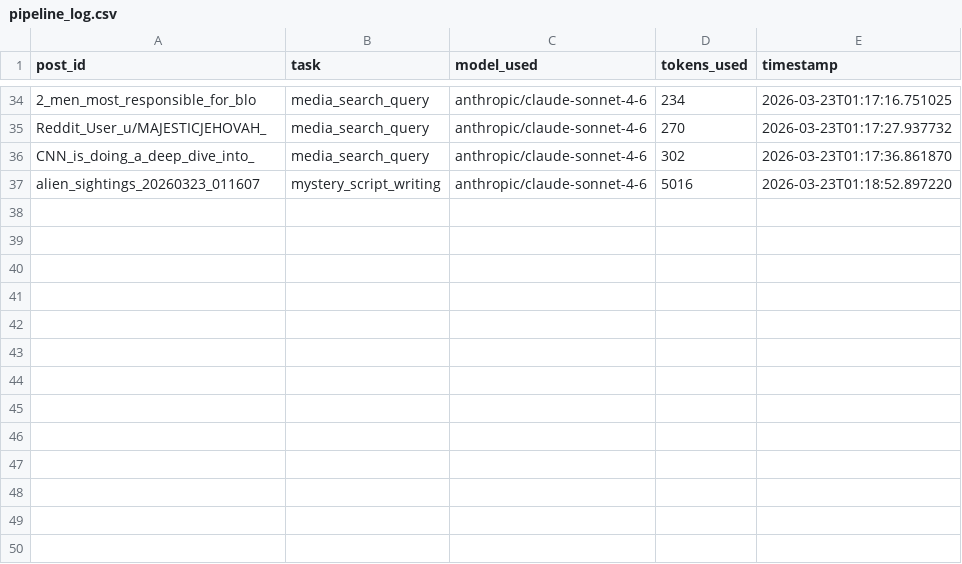
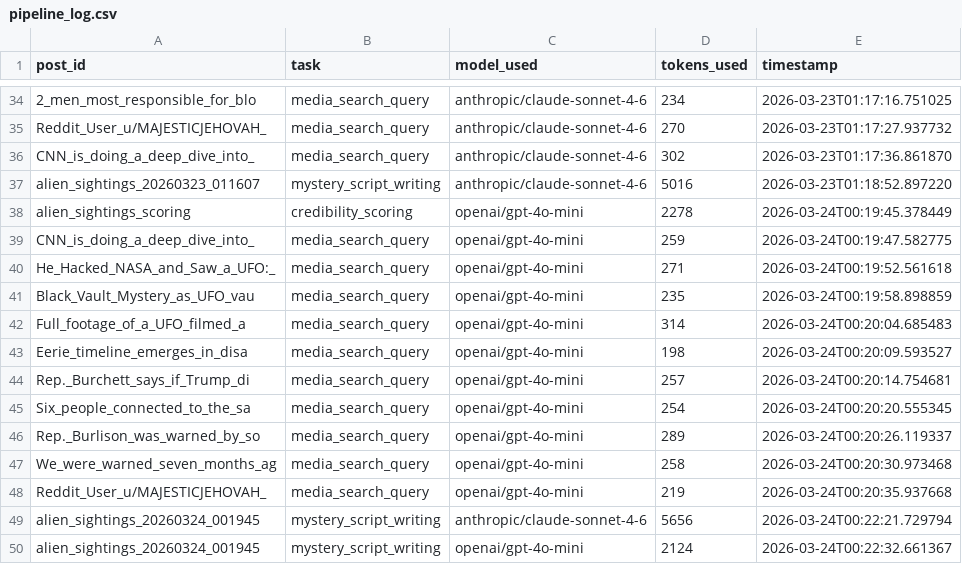
Before and after one commit to mlehr001/RedditYouTubeEmpire, a CSV file: pipeline_log.csv, drawn as a sheet; only a part is shown, gaps mark what is left out; the diff names each change by its address in the sheet, - before the commit and + after, or states it on an @@ line.

Commit message:
Phase 1-4: script, beat mapper, broll, editor improvements + pipeline prep

```diff
--- a/pipeline_log.csv
+++ b/pipeline_log.csv
+row 38: alien_sightings_scoring | credibility_scoring | openai/gpt-4o-mini | 2278 | 2026-03-24T00:19:45.378449
+row 39: CNN_is_doing_a_deep_dive_into_ | media_search_query | openai/gpt-4o-mini | 259 | 2026-03-24T00:19:47.582775
+row 40: He_Hacked_NASA_and_Saw_a_UFO:_ | media_search_query | openai/gpt-4o-mini | 271 | 2026-03-24T00:19:52.561618
+row 41: Black_Vault_Mystery_as_UFO_vau | media_search_query | openai/gpt-4o-mini | 235 | 2026-03-24T00:19:58.898859
+row 42: Full_footage_of_a_UFO_filmed_a | media_search_query | openai/gpt-4o-mini | 314 | 2026-03-24T00:20:04.685483
+row 43: Eerie_timeline_emerges_in_disa | media_search_query | openai/gpt-4o-mini | 198 | 2026-03-24T00:20:09.593527
+row 44: Rep._Burchett_says_if_Trump_di | media_search_query | openai/gpt-4o-mini | 257 | 2026-03-24T00:20:14.754681
+row 45: Six_people_connected_to_the_sa | media_search_query | openai/gpt-4o-mini | 254 | 2026-03-24T00:20:20.555345
+row 46: Rep._Burlison_was_warned_by_so | media_search_query | openai/gpt-4o-mini | 289 | 2026-03-24T00:20:26.119337
+row 47: We_were_warned_seven_months_ag | media_search_query | openai/gpt-4o-mini | 258 | 2026-03-24T00:20:30.973468
+row 48: Reddit_User_u/MAJESTICJEHOVAH_ | media_search_query | openai/gpt-4o-mini | 219 | 2026-03-24T00:20:35.937668
+row 49: alien_sightings_20260324_001945 | mystery_script_writing | anthropic/claude-sonnet-4-6 | 5656 | 2026-03-24T00:22:21.729794
+row 50: alien_sightings_20260324_001945 | mystery_script_writing | openai/gpt-4o-mini | 2124 | 2026-03-24T00:22:32.661367
```
Also changed, not shown: beats_log.csv, hooks_log.csv, 23 other files.
